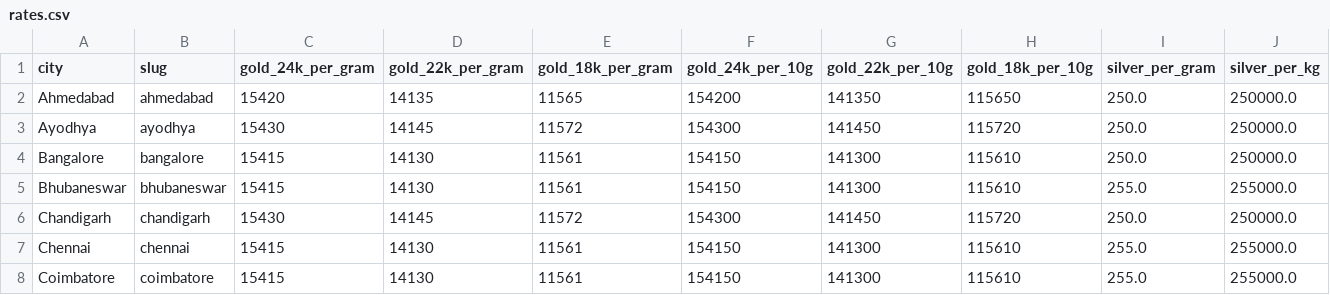
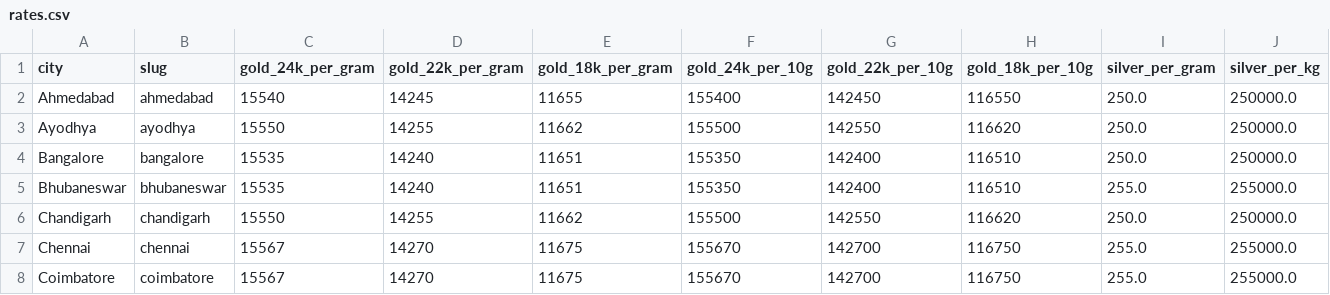
Before and after one commit to karteek15/gold-silver-rates, a CSV file: rates.csv, drawn as a sheet; only a part is shown; the diff covers the shown part only; the diff names each change by its address in the sheet, - before the commit and + after, or states it on an @@ line.

```diff
--- a/rates.csv
+++ b/rates.csv
-C2 (gold_24k_per_gram): 15420
+C2 (gold_24k_per_gram): 15540
-D2 (gold_22k_per_gram): 14135
+D2 (gold_22k_per_gram): 14245
-E2 (gold_18k_per_gram): 11565
+E2 (gold_18k_per_gram): 11655
-F2 (gold_24k_per_10g): 154200
+F2 (gold_24k_per_10g): 155400
-G2 (gold_22k_per_10g): 141350
+G2 (gold_22k_per_10g): 142450
-H2 (gold_18k_per_10g): 115650
+H2 (gold_18k_per_10g): 116550
-C3 (gold_24k_per_gram): 15430
+C3 (gold_24k_per_gram): 15550
-D3 (gold_22k_per_gram): 14145
+D3 (gold_22k_per_gram): 14255
-E3 (gold_18k_per_gram): 11572
+E3 (gold_18k_per_gram): 11662
-F3 (gold_24k_per_10g): 154300
+F3 (gold_24k_per_10g): 155500
-G3 (gold_22k_per_10g): 141450
+G3 (gold_22k_per_10g): 142550
-H3 (gold_18k_per_10g): 115720
+H3 (gold_18k_per_10g): 116620
-C4:C5 (gold_24k_per_gram): 15415
+C4:C5 (gold_24k_per_gram): 15535
-D4:D5 (gold_22k_per_gram): 14130
+D4:D5 (gold_22k_per_gram): 14240
-E4:E5 (gold_18k_per_gram): 11561
+E4:E5 (gold_18k_per_gram): 11651
-F4:F5 (gold_24k_per_10g): 154150
+F4:F5 (gold_24k_per_10g): 155350
-G4:G5 (gold_22k_per_10g): 141300
+G4:G5 (gold_22k_per_10g): 142400
-H4:H5 (gold_18k_per_10g): 115610
+H4:H5 (gold_18k_per_10g): 116510
-C6 (gold_24k_per_gram): 15430
+C6 (gold_24k_per_gram): 15550
-D6 (gold_22k_per_gram): 14145
+D6 (gold_22k_per_gram): 14255
-E6 (gold_18k_per_gram): 11572
+E6 (gold_18k_per_gram): 11662
-F6 (gold_24k_per_10g): 154300
+F6 (gold_24k_per_10g): 155500
-G6 (gold_22k_per_10g): 141450
+G6 (gold_22k_per_10g): 142550
-H6 (gold_18k_per_10g): 115720
+H6 (gold_18k_per_10g): 116620
-C7:C8 (gold_24k_per_gram): 15415
+C7:C8 (gold_24k_per_gram): 15567
-D7:D8 (gold_22k_per_gram): 14130
+D7:D8 (gold_22k_per_gram): 14270
-E7:E8 (gold_18k_per_gram): 11561
+E7:E8 (gold_18k_per_gram): 11675
-F7:F8 (gold_24k_per_10g): 154150
+F7:F8 (gold_24k_per_10g): 155670
-G7:G8 (gold_22k_per_10g): 141300
+G7:G8 (gold_22k_per_10g): 142700
-H7:H8 (gold_18k_per_10g): 115610
+H7:H8 (gold_18k_per_10g): 116750
```
Also changed, not shown: 132 edited cells elsewhere in this file, 1 other file.
